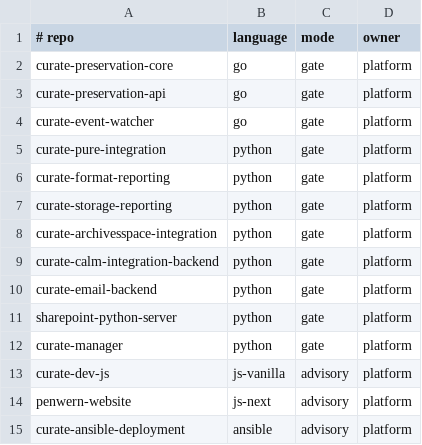
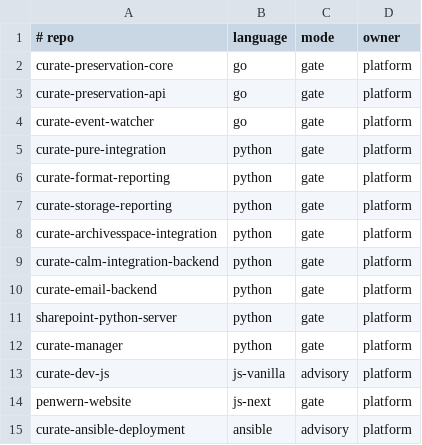
Before and after one commit to penwern/penwern-ci, a TSV file: registry.tsv, drawn as a sheet.

Commit message:
chore(registry): flip penwern-website advisory → gate
penwern-website#6 merged: re-synced canonical eslint.config.mjs (picks up the import/no-anonymous-default-export self-exempt from 3920614), and extended .prettierignore to skip 2 non-source config files (components.json, next.config.mjs). ESLint now exits 0 (2 remaining warnings are non-blocking @next/next/no-img-element on the test/dev page); prettier exits 0.

12 of 14 onboarded repos now in gate.

```diff
--- a/registry.tsv
+++ b/registry.tsv
@@ -13,3 +13,3 @@ curate-manager	python	gate	platform
 curate-dev-js	js-vanilla	advisory	platform
-penwern-website	js-next	advisory	platform
+penwern-website	js-next	gate	platform
 curate-ansible-deployment	ansible	advisory	platform
```
Also changed, not shown: 1 other file.
